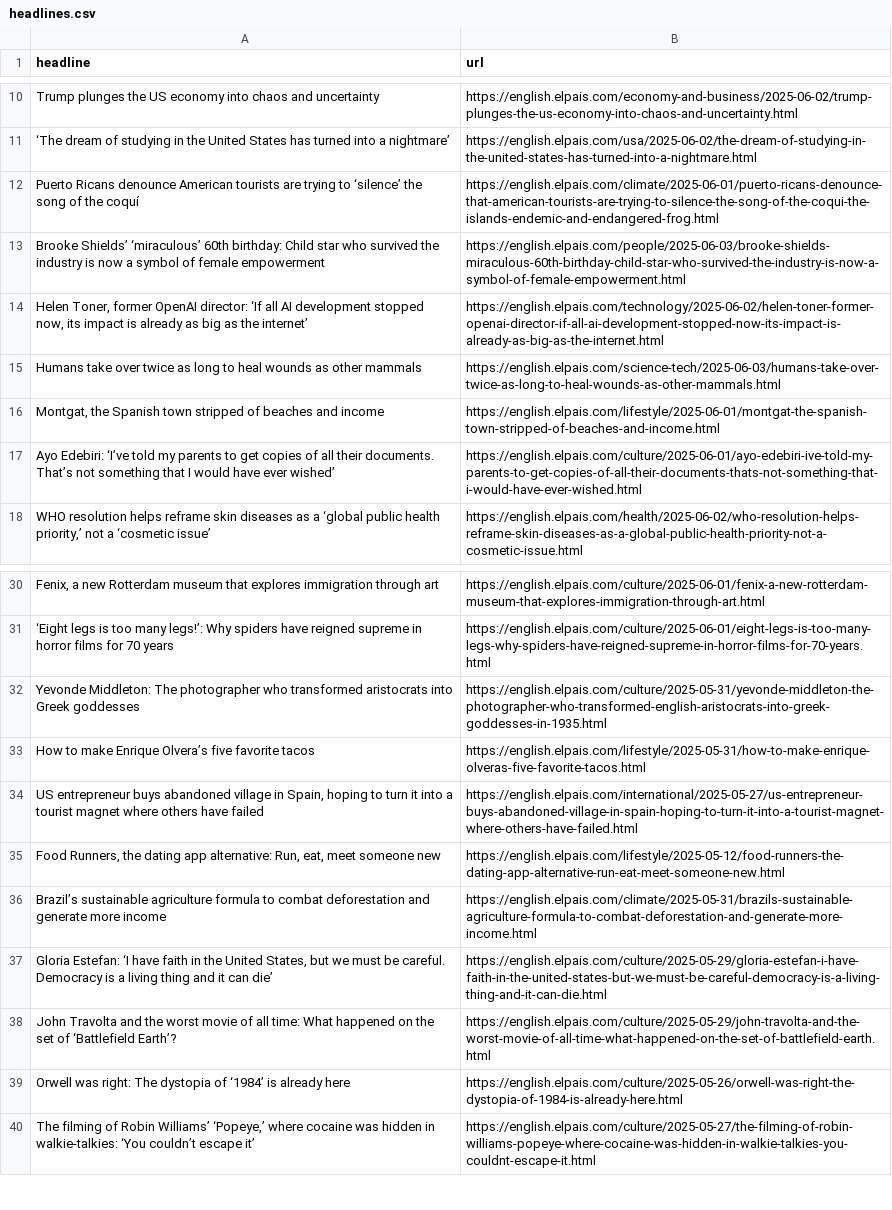
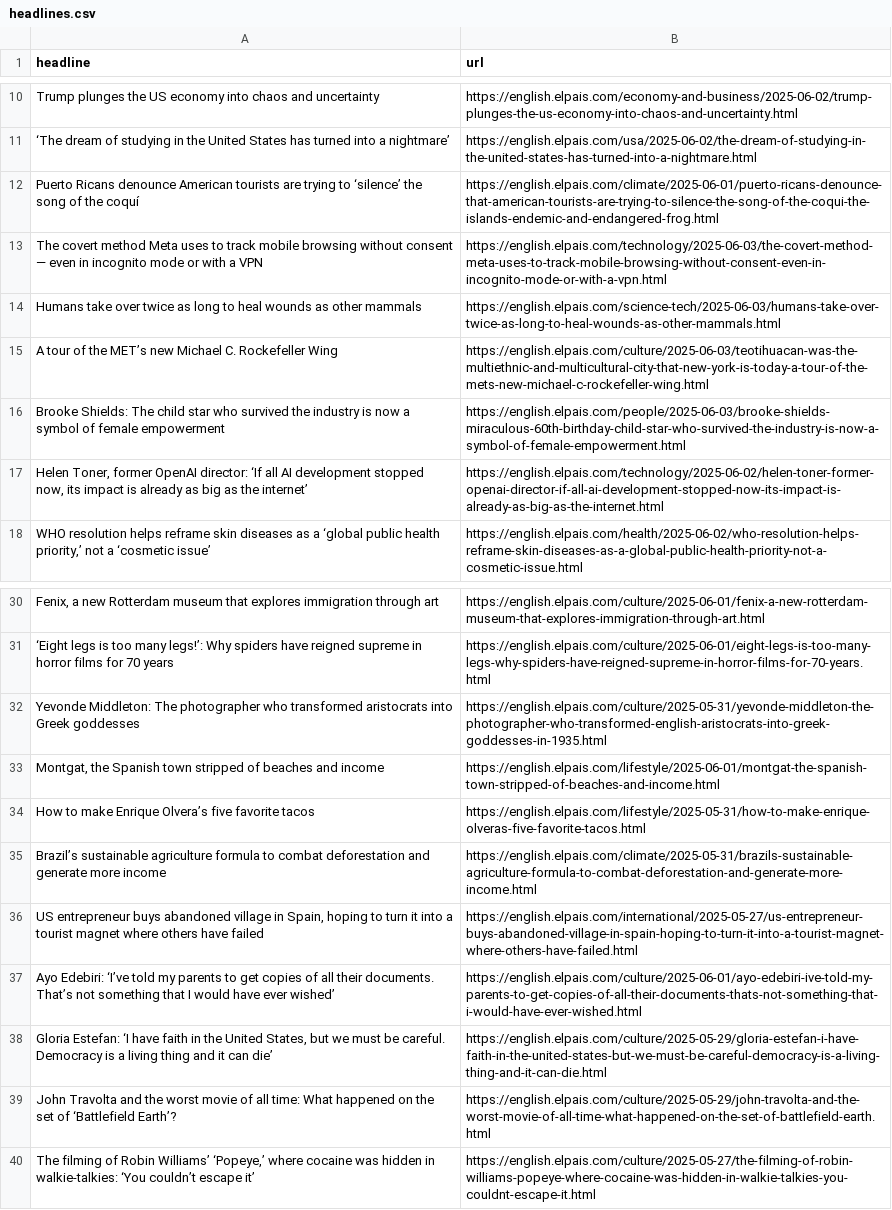
Before and after one commit to dafnikaravola/soma-s-autoscrapper, a CSV file: headlines.csv, drawn as a sheet; only a part is shown, gaps mark what is left out; removed rows and columns are numbered as before the commit, all else as after; the diff names each change by its address in the sheet, - before the commit and + after, or states it on an @@ line.

```diff
--- a/headlines.csv
+++ b/headlines.csv
+row 13: The covert method Meta uses to track mobile browsing without consent — even in incognito mode or with a VPN | https://english.elpais.com/technology/2025-06-03/the-covert-method-meta-uses-to-track-mobile-browsing-without-consent-even-in-incognito-mode-or-with-a-vpn.html
@@ row 15 moved to row 14: Humans take over twice as long to heal w… @@
+row 15: A tour of the MET’s new Michael C. Rockefeller Wing | https://english.elpais.com/culture/2025-06-03/teotihuacan-was-the-multiethnic-and-multicultural-city-that-new-york-is-today-a-tour-of-the-mets-new-michael-c-rockefeller-wing.html
-A16 (headline): Brooke Shields’ ‘miraculous’ 60th birthday: Child star who…
+A16 (headline): Brooke Shields: The child star who…
@@ row 16 moved to row 33: Montgat, the Spanish town stripped of be… @@
@@ row 36 moved to row 35: Brazil’s sustainable agriculture formula… @@
-row 35: Food Runners, the dating app alternative: Run, eat, meet someone new | https://english.elpais.com/lifestyle/2025-05-12/food-runners-the-dating-app-alternative-run-eat-meet-someone-new.html
@@ row 17 moved to row 37: Ayo Edebiri: ‘I’ve told my parents to ge… @@
-row 39: Orwell was right: The dystopia of ‘1984’ is already here | https://english.elpais.com/culture/2025-05-26/orwell-was-right-the-dystopia-of-1984-is-already-here.html
```
